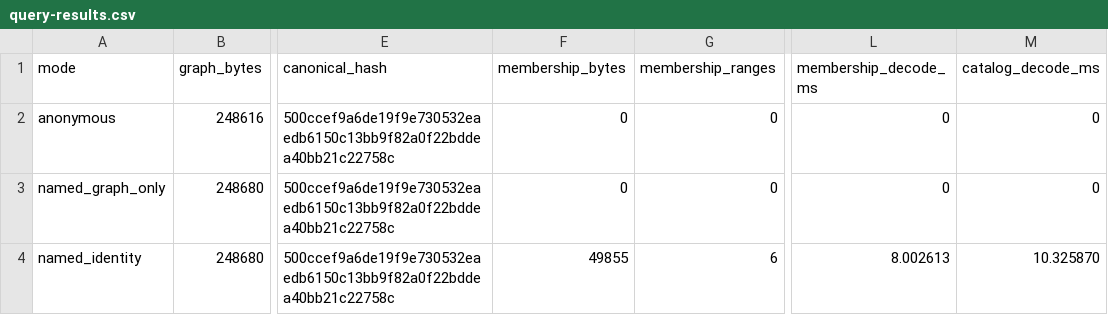
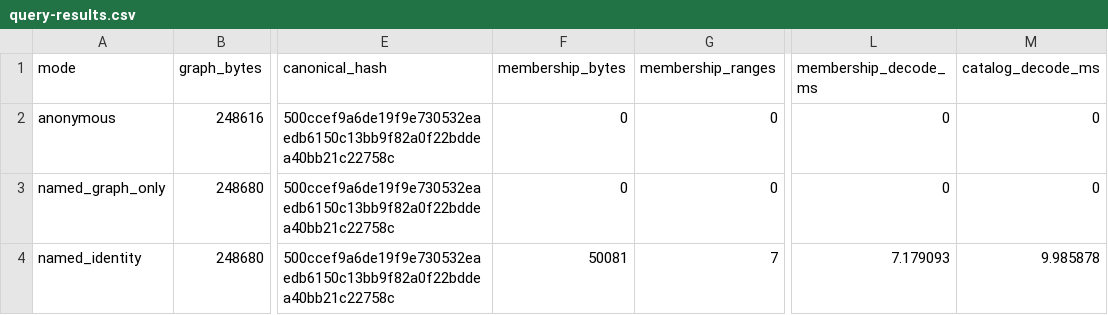
Before and after one commit to a-r-d/pangenome-range, a CSV file: results/named-membership/hprc/query-results.csv, drawn as a sheet; only a part is shown, gaps mark what is left out; the diff names each change by its address in the sheet, - before the commit and + after, or states it on an @@ line.

Commit message:
Address named membership review feedback

```diff
--- a/results/named-membership/hprc/query-results.csv
+++ b/results/named-membership/hprc/query-results.csv
-F4 (membership_bytes): 49855
+F4 (membership_bytes): 50081
-G4 (membership_ranges): 6
+G4 (membership_ranges): 7
-L4 (membership_decode_ms): 8.002613
+L4 (membership_decode_ms): 7.179093
-M4 (catalog_decode_ms): 10.325870
+M4 (catalog_decode_ms): 9.985878
```
Also changed, not shown: results/named-membership/rice/query-results.csv, 34 other files.
